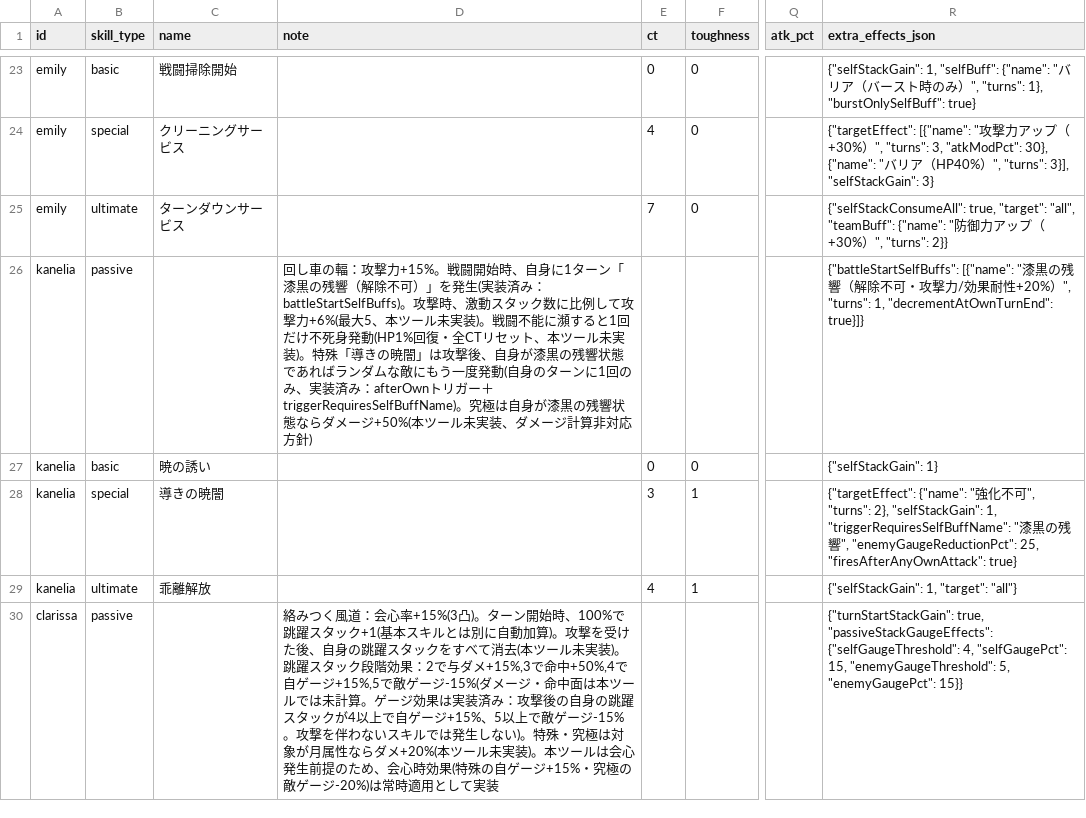
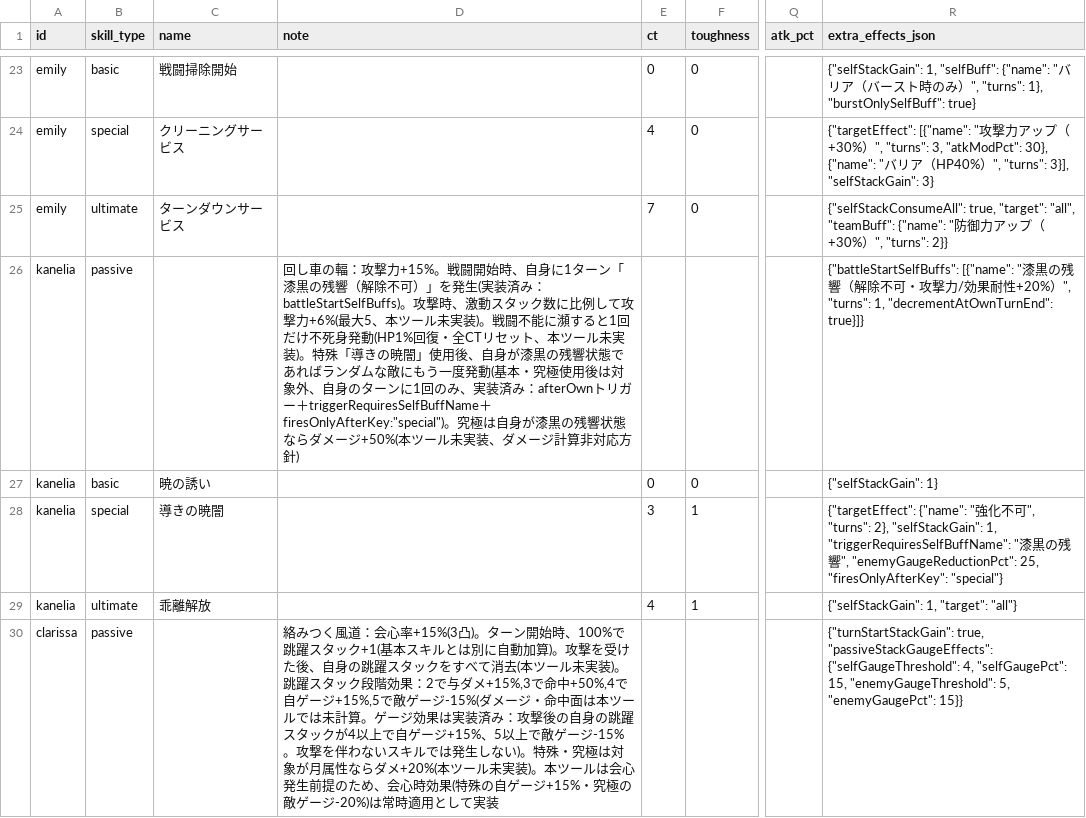
Before and after one commit to Fucchi/starsavior-tools-cosmogate-chart.github.io, a CSV file: data/characters_skills.csv, drawn as a sheet; only a part is shown, gaps mark what is left out; the diff names each change by its address in the sheet, - before the commit and + after, or states it on an @@ line.

```diff
--- a/data/characters_skills.csv
+++ b/data/characters_skills.csv
-D26 (note): …の暁闇」は攻撃後、自身が漆黒の残響状態であればランダムな敵にもう一度発動(自身のターンに1回のみ、実装済み：afterOwnトリガー＋triggerRequiresSelfBuffName)。究極は…
+D26 (note): …の暁闇」使用後、自身が漆黒の残響状態であればランダムな敵にもう一度発動(基本・究極使用後は対象外、自身のターンに1回のみ、実装済み：afterOwnトリガー＋triggerRequiresSelfBuffName＋firesOnlyAfterKey:"special")。究極は…
-R28 (extra_effects_json): …"enemyGaugeReductionPct": 25, "firesAfterAnyOwnAttack": true}
+R28 (extra_effects_json): …"enemyGaugeReductionPct": 25, "firesOnlyAfterKey": "special"}
```
Also changed, not shown: 3 other files.
